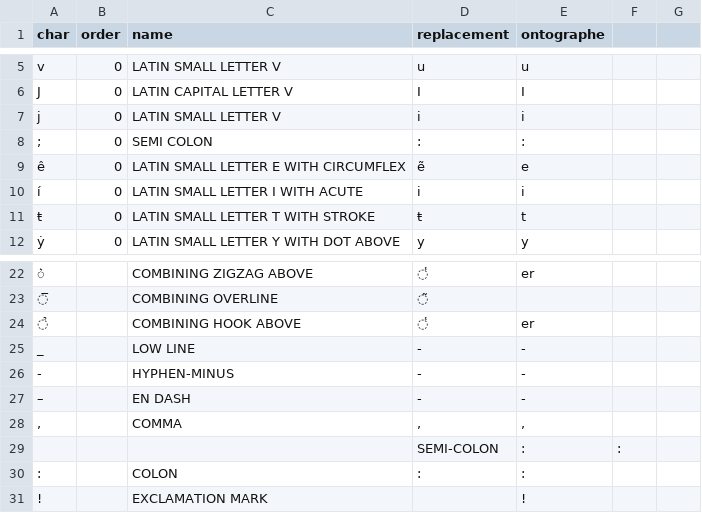
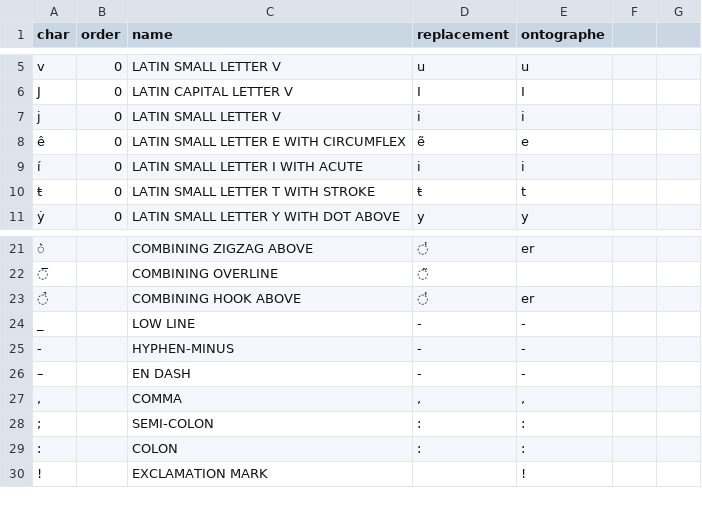
Before and after one commit to HTR-United/cremma-medieval, a CSV file: table.csv, drawn as a sheet; only a part is shown, gaps mark what is left out.

Commit message:
Update table.csv

```diff
--- a/table.csv
+++ b/table.csv
@@ -7,3 +7,2 @@ J,0,LATIN CAPITAL LETTER V,I,I,,
 j,0,LATIN SMALL LETTER V,i,i,,
-;,0,SEMI COLON,:,:,,
 ê,0,LATIN SMALL LETTER E WITH CIRCUMFLEX,ẽ,e,,
@@ -28,3 +27,3 @@ _,,LOW LINE,-,-,,
 ",",,COMMA,",",",",,
-,,,SEMI-COLON,:,:,
+";",,SEMI-COLON,:,:,
 :,,COLON,:,:,,
```
